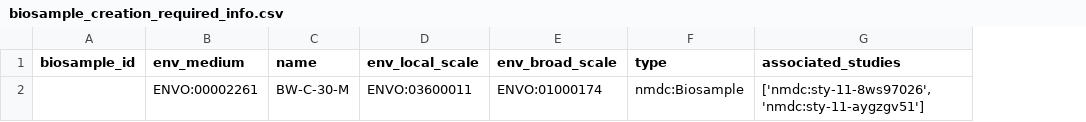
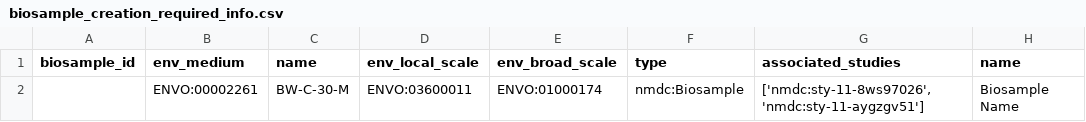
Before and after one commit to microbiomedata/nmdc_mass_spectrometry_metadata_generation, a CSV file: src/example_data/biosample_creation_required_info.csv, drawn as a sheet; the diff names each change by its address in the sheet, - before the commit and + after, or states it on an @@ line.

Commit message:
new method for checking for biosample id generation

```diff
--- a/src/example_data/biosample_creation_required_info.csv
+++ b/src/example_data/biosample_creation_required_info.csv
+column H (name), row 2: Biosample Name
```
Also changed, not shown: 9 other files.
